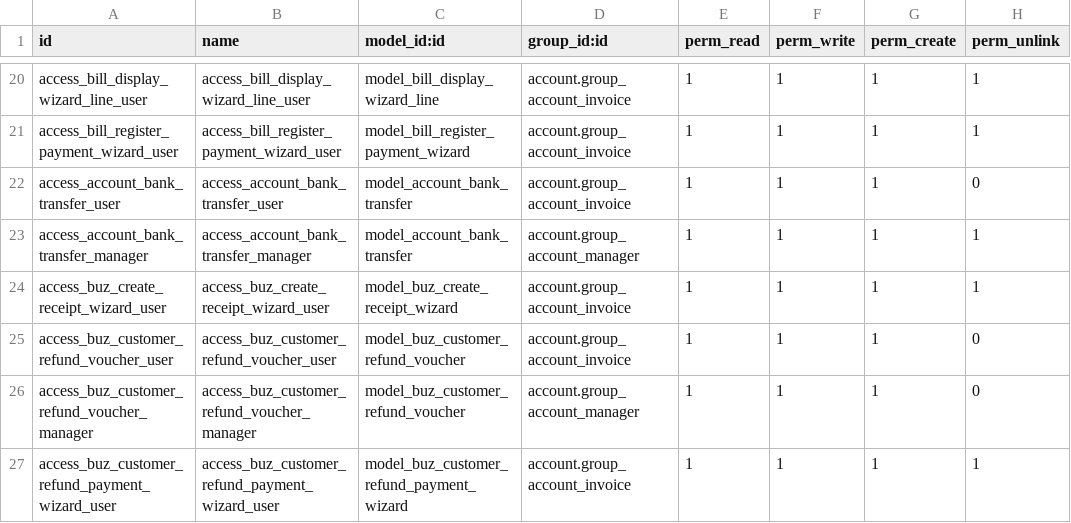
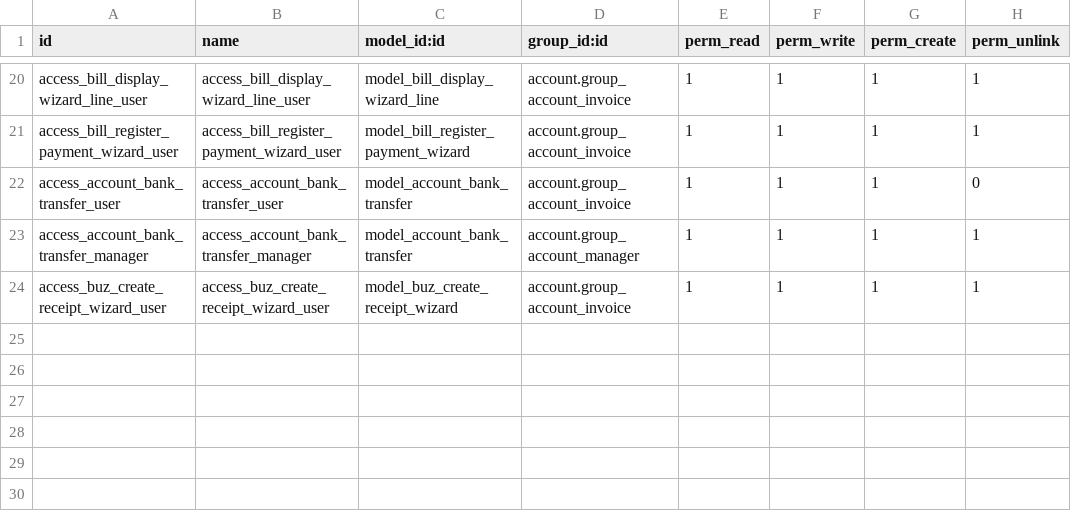
Before and after one commit to apcball/apcball, a CSV file: buz_accounting_addon/security/ir.model.access.csv, drawn as a sheet; only a part is shown, gaps mark what is left out; the diff names each change by its address in the sheet, - before the commit and + after, or states it on an @@ line.

Commit message:
Rollback : buz_accounting_addon

```diff
--- a/buz_accounting_addon/security/ir.model.access.csv
+++ b/buz_accounting_addon/security/ir.model.access.csv
-row 25: access_buz_customer_refund_voucher_user | access_buz_customer_refund_voucher_user | model_buz_customer_refund_voucher | account.group_account_invoice | 1 | 1 | 1 | 0
-row 26: access_buz_customer_refund_voucher_manager | access_buz_customer_refund_voucher_manager | model_buz_customer_refund_voucher | account.group_account_manager | 1 | 1 | 1 | 0
-row 27: access_buz_customer_refund_payment_wizard_user | access_buz_customer_refund_payment_wizard_user | model_buz_customer_refund_payment_wizard | account.group_account_invoice | 1 | 1 | 1 | 1
```
Also changed, not shown: 21 other files.
